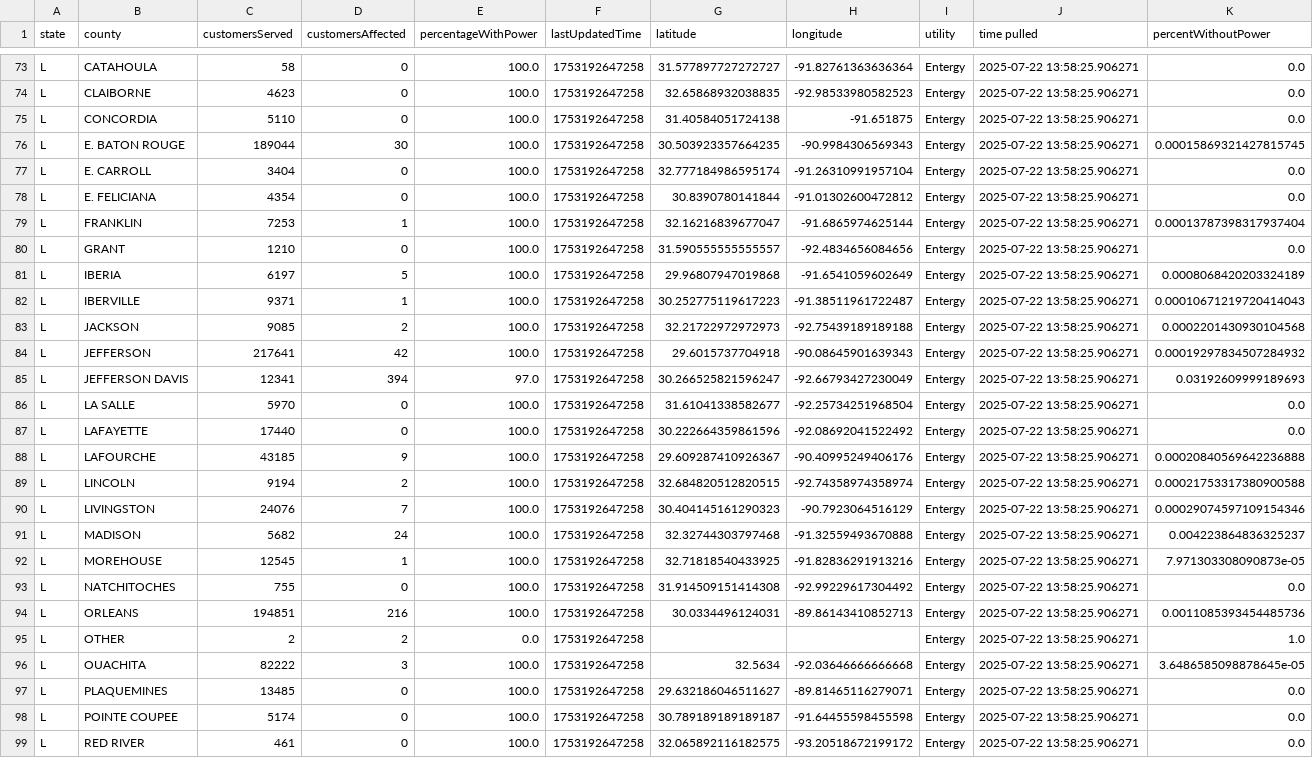
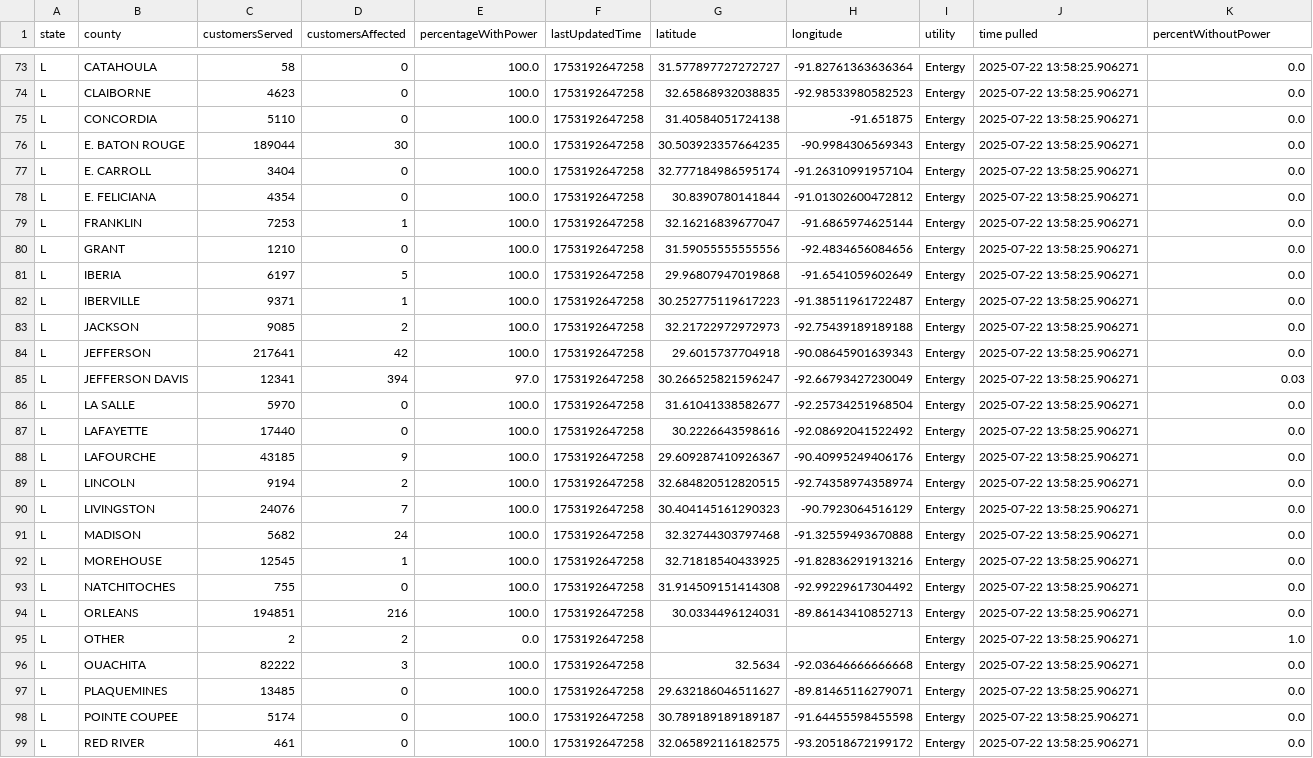
Before and after one commit to sophiaanderson14/entergy-repo, a CSV file: data/louisiana/county/entergy/all_data.csv, drawn as a sheet; only a part is shown, gaps mark what is left out; the diff covers the shown part only.

Commit message:
Add files via upload
rounded percent column

```diff
--- a/data/louisiana/county/entergy/all_data.csv
+++ b/data/louisiana/county/entergy/all_data.csv
@@ -75,23 +75,23 @@ L,CLAIBORNE,4623,0,100.0,1753192647258,32.65868932038835,-92.98533980582523,Ente
 L,CONCORDIA,5110,0,100.0,1753192647258,31.40584051724138,-91.651875,Entergy,2025-07-22 13:58:25.906271,0.0
-L,E. BATON ROUGE,189044,30,100.0,1753192647258,30.503923357664235,-90.9984306569343,Entergy,2025-07-22 13:58:25.906271,0.00015869321427815745
+L,E. BATON ROUGE,189044,30,100.0,1753192647258,30.503923357664235,-90.9984306569343,Entergy,2025-07-22 13:58:25.906271,0.0
 L,E. CARROLL,3404,0,100.0,1753192647258,32.777184986595174,-91.26310991957104,Entergy,2025-07-22 13:58:25.906271,0.0
 L,E. FELICIANA,4354,0,100.0,1753192647258,30.8390780141844,-91.01302600472812,Entergy,2025-07-22 13:58:25.906271,0.0
-L,FRANKLIN,7253,1,100.0,1753192647258,32.16216839677047,-91.6865974625144,Entergy,2025-07-22 13:58:25.906271,0.00013787398317937404
-L,GRANT,1210,0,100.0,1753192647258,31.590555555555557,-92.4834656084656,Entergy,2025-07-22 13:58:25.906271,0.0
-L,IBERIA,6197,5,100.0,1753192647258,29.96807947019868,-91.6541059602649,Entergy,2025-07-22 13:58:25.906271,0.0008068420203324189
-L,IBERVILLE,9371,1,100.0,1753192647258,30.252775119617223,-91.38511961722487,Entergy,2025-07-22 13:58:25.906271,0.00010671219720414043
-L,JACKSON,9085,2,100.0,1753192647258,32.21722972972973,-92.75439189189188,Entergy,2025-07-22 13:58:25.906271,0.0002201430930104568
-L,JEFFERSON,217641,42,100.0,1753192647258,29.6015737704918,-90.08645901639343,Entergy,2025-07-22 13:58:25.906271,0.00019297834507284932
-L,JEFFERSON DAVIS,12341,394,97.0,1753192647258,30.266525821596247,-92.66793427230049,Entergy,2025-07-22 13:58:25.906271,0.03192609999189693
+L,FRANKLIN,7253,1,100.0,1753192647258,32.16216839677047,-91.6865974625144,Entergy,2025-07-22 13:58:25.906271,0.0
+L,GRANT,1210,0,100.0,1753192647258,31.59055555555556,-92.4834656084656,Entergy,2025-07-22 13:58:25.906271,0.0
+L,IBERIA,6197,5,100.0,1753192647258,29.96807947019868,-91.6541059602649,Entergy,2025-07-22 13:58:25.906271,0.0
+L,IBERVILLE,9371,1,100.0,1753192647258,30.252775119617223,-91.38511961722487,Entergy,2025-07-22 13:58:25.906271,0.0
+L,JACKSON,9085,2,100.0,1753192647258,32.21722972972973,-92.75439189189188,Entergy,2025-07-22 13:58:25.906271,0.0
+L,JEFFERSON,217641,42,100.0,1753192647258,29.6015737704918,-90.08645901639343,Entergy,2025-07-22 13:58:25.906271,0.0
+L,JEFFERSON DAVIS,12341,394,97.0,1753192647258,30.266525821596247,-92.66793427230049,Entergy,2025-07-22 13:58:25.906271,0.03
 L,LA SALLE,5970,0,100.0,1753192647258,31.61041338582677,-92.25734251968504,Entergy,2025-07-22 13:58:25.906271,0.0
-L,LAFAYETTE,17440,0,100.0,1753192647258,30.222664359861596,-92.08692041522492,Entergy,2025-07-22 13:58:25.906271,0.0
-L,LAFOURCHE,43185,9,100.0,1753192647258,29.609287410926367,-90.40995249406176,Entergy,2025-07-22 13:58:25.906271,0.00020840569642236888
-L,LINCOLN,9194,2,100.0,1753192647258,32.684820512820515,-92.74358974358974,Entergy,2025-07-22 13:58:25.906271,0.00021753317380900588
-L,LIVINGSTON,24076,7,100.0,1753192647258,30.404145161290323,-90.7923064516129,Entergy,2025-07-22 13:58:25.906271,0.00029074597109154346
-L,MADISON,5682,24,100.0,1753192647258,32.32744303797468,-91.32559493670888,Entergy,2025-07-22 13:58:25.906271,0.004223864836325237
-L,MOREHOUSE,12545,1,100.0,1753192647258,32.71818540433925,-91.82836291913216,Entergy,2025-07-22 13:58:25.906271,7.971303308090873e-05
+L,LAFAYETTE,17440,0,100.0,1753192647258,30.2226643598616,-92.08692041522492,Entergy,2025-07-22 13:58:25.906271,0.0
+L,LAFOURCHE,43185,9,100.0,1753192647258,29.609287410926367,-90.40995249406176,Entergy,2025-07-22 13:58:25.906271,0.0
+L,LINCOLN,9194,2,100.0,1753192647258,32.684820512820515,-92.74358974358974,Entergy,2025-07-22 13:58:25.906271,0.0
+L,LIVINGSTON,24076,7,100.0,1753192647258,30.404145161290323,-90.7923064516129,Entergy,2025-07-22 13:58:25.906271,0.0
+L,MADISON,5682,24,100.0,1753192647258,32.32744303797468,-91.32559493670888,Entergy,2025-07-22 13:58:25.906271,0.0
+L,MOREHOUSE,12545,1,100.0,1753192647258,32.71818540433925,-91.82836291913216,Entergy,2025-07-22 13:58:25.906271,0.0
 L,NATCHITOCHES,755,0,100.0,1753192647258,31.914509151414308,-92.99229617304492,Entergy,2025-07-22 13:58:25.906271,0.0
-L,ORLEANS,194851,216,100.0,1753192647258,30.0334496124031,-89.86143410852713,Entergy,2025-07-22 13:58:25.906271,0.0011085393454485736
+L,ORLEANS,194851,216,100.0,1753192647258,30.0334496124031,-89.86143410852713,Entergy,2025-07-22 13:58:25.906271,0.0
 L,OTHER,2,2,0.0,1753192647258,,,Entergy,2025-07-22 13:58:25.906271,1.0
-L,OUACHITA,82222,3,100.0,1753192647258,32.5634,-92.03646666666668,Entergy,2025-07-22 13:58:25.906271,3.6486585098878645e-05
+L,OUACHITA,82222,3,100.0,1753192647258,32.5634,-92.03646666666668,Entergy,2025-07-22 13:58:25.906271,0.0
 L,PLAQUEMINES,13485,0,100.0,1753192647258,29.632186046511627,-89.81465116279071,Entergy,2025-07-22 13:58:25.906271,0.0
```
Also changed, not shown: 40 edited cells elsewhere in this file.
